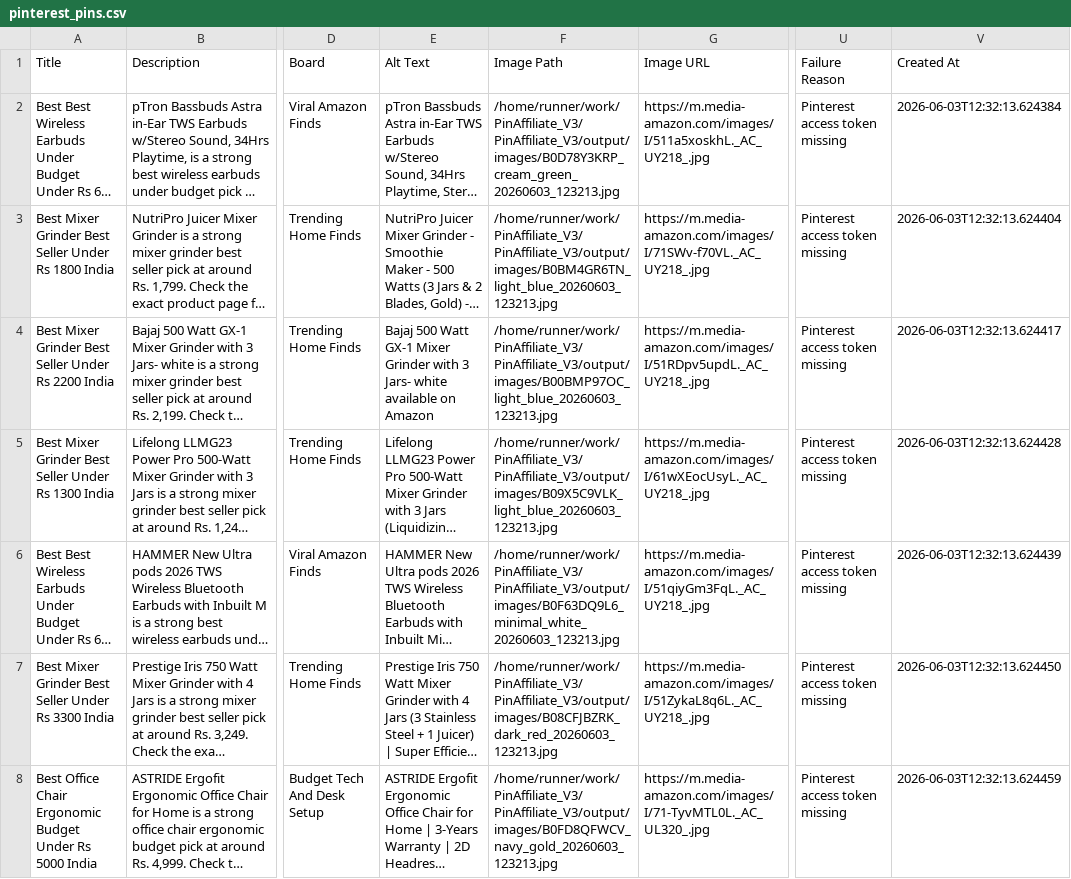
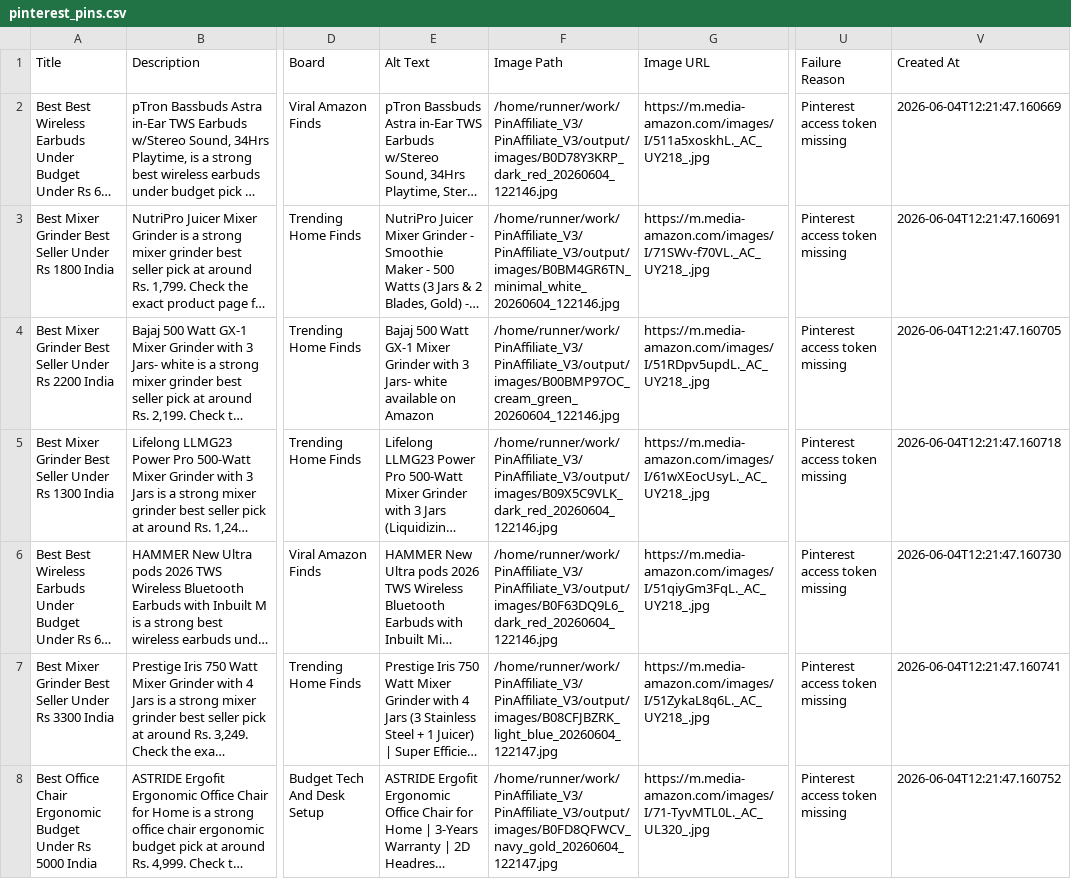
Before and after one commit to Gosula16/PinAffiliate_V3, a CSV file: data/pinterest_pins.csv, drawn as a sheet; only a part is shown, gaps mark what is left out; long unchanged cells end in …; the diff names each change by its address in the sheet, - before the commit and + after, or states it on an @@ line.

```diff
--- a/data/pinterest_pins.csv
+++ b/data/pinterest_pins.csv
-F2 (Image Path): /home/runner/work/PinAffiliate_V3/PinAffiliate_V3/output/images/B0D78Y3KRP_cream_green_20260603_123213.jpg
+F2 (Image Path): /home/runner/work/PinAffiliate_V3/PinAffiliate_V3/output/images/B0D78Y3KRP_dark_red_20260604_122146.jpg
-V2 (Created At): 2026-06-03T12:32:13.624384
+V2 (Created At): 2026-06-04T12:21:47.160669
-F3 (Image Path): /home/runner/work/PinAffiliate_V3/PinAffiliate_V3/output/images/B0BM4GR6TN_light_blue_20260603_123213.jpg
+F3 (Image Path): /home/runner/work/PinAffiliate_V3/PinAffiliate_V3/output/images/B0BM4GR6TN_minimal_white_20260604_122146.jpg
-V3 (Created At): 2026-06-03T12:32:13.624404
+V3 (Created At): 2026-06-04T12:21:47.160691
-F4 (Image Path): /home/runner/work/PinAffiliate_V3/PinAffiliate_V3/output/images/B00BMP97OC_light_blue_20260603_123213.jpg
+F4 (Image Path): /home/runner/work/PinAffiliate_V3/PinAffiliate_V3/output/images/B00BMP97OC_cream_green_20260604_122146.jpg
-V4 (Created At): 2026-06-03T12:32:13.624417
+V4 (Created At): 2026-06-04T12:21:47.160705
-F5 (Image Path): /home/runner/work/PinAffiliate_V3/PinAffiliate_V3/output/images/B09X5C9VLK_light_blue_20260603_123213.jpg
+F5 (Image Path): /home/runner/work/PinAffiliate_V3/PinAffiliate_V3/output/images/B09X5C9VLK_dark_red_20260604_122146.jpg
-V5 (Created At): 2026-06-03T12:32:13.624428
+V5 (Created At): 2026-06-04T12:21:47.160718
-F6 (Image Path): /home/runner/work/PinAffiliate_V3/PinAffiliate_V3/output/images/B0F63DQ9L6_minimal_white_20260603_123213.jpg
+F6 (Image Path): /home/runner/work/PinAffiliate_V3/PinAffiliate_V3/output/images/B0F63DQ9L6_dark_red_20260604_122146.jpg
-V6 (Created At): 2026-06-03T12:32:13.624439
+V6 (Created At): 2026-06-04T12:21:47.160730
-F7 (Image Path): /home/runner/work/PinAffiliate_V3/PinAffiliate_V3/output/images/B08CFJBZRK_dark_red_20260603_123213.jpg
+F7 (Image Path): /home/runner/work/PinAffiliate_V3/PinAffiliate_V3/output/images/B08CFJBZRK_light_blue_20260604_122147.jpg
-V7 (Created At): 2026-06-03T12:32:13.624450
+V7 (Created At): 2026-06-04T12:21:47.160741
-F8 (Image Path): /home/runner/work/PinAffiliate_V3/PinAffiliate_V3/output/images/B0FD8QFWCV_navy_gold_20260603_123213.jpg
+F8 (Image Path): /home/runner/work/PinAffiliate_V3/PinAffiliate_V3/output/images/B0FD8QFWCV_navy_gold_20260604_122147.jpg
-V8 (Created At): 2026-06-03T12:32:13.624459
+V8 (Created At): 2026-06-04T12:21:47.160752
```
Also changed, not shown: data/pinterest_bulk_editor.csv, data/products.csv, 10 other files.
